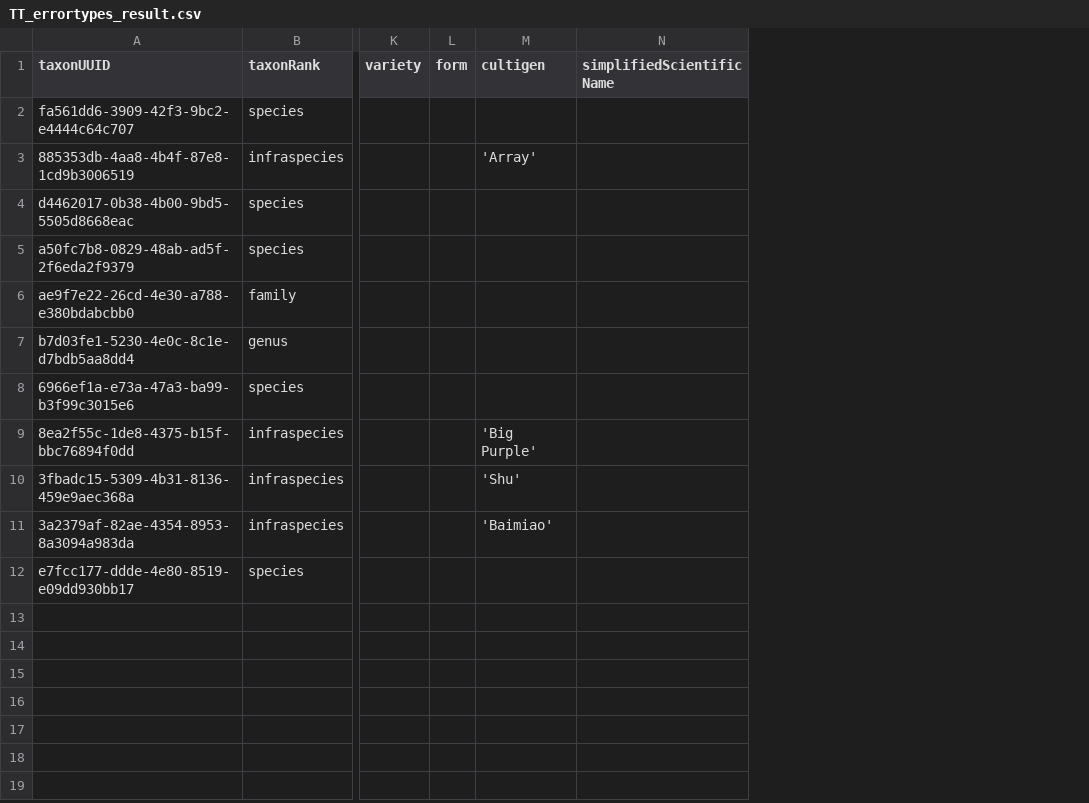
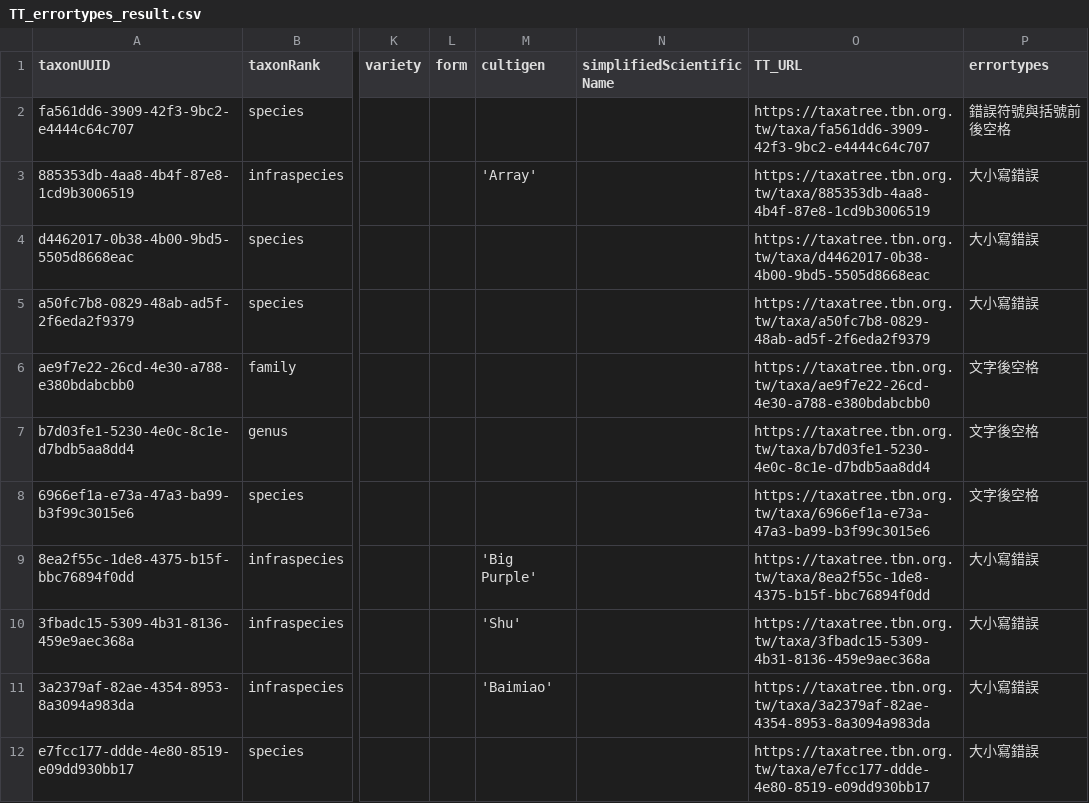
Before and after one commit to TBNworkGroup/Specieslist_Validation_Dashboard, a CSV file: data/output/TT_errortypes_result.csv, drawn as a sheet; only a part is shown, gaps mark what is left out; the diff names each change by its address in the sheet, - before the commit and + after, or states it on an @@ line.

```diff
--- a/data/output/TT_errortypes_result.csv
+++ b/data/output/TT_errortypes_result.csv
+column O (TT_URL), rows 2-12: https://taxatree.tbn.org.tw/taxa/fa561dd6-3909-42f3-9bc2-e4444c64c707 | https://taxatree.tbn.org.tw/taxa/885353db-4aa8-4b4f-87e8-1cd9b3006519 | https://taxatree.tbn.org.tw/taxa/d4462017-0b38-4b00-9bd5-5505d8668eac | https://taxatree.tbn.org.tw/taxa/a50fc7b8-0829-48ab-ad5f-2f6eda2f9379 | https://taxatree.tbn.org.tw/taxa/ae9f7e22-26cd-4e30-a788-e380bdabcbb0 | https://taxatree.tbn.org.tw/taxa/b7d03fe1-5230-4e0c-8c1e-d7bdb5aa8dd4 | https://taxatree.tbn.org.tw/taxa/6966ef1a-e73a-47a3-ba99-b3f99c3015e6 | https://taxatree.tbn.org.tw/taxa/8ea2f55c-1de8-4375-b15f-bbc76894f0dd | https://taxatree.tbn.org.tw/taxa/3fbadc15-5309-4b31-8136-459e9aec368a | https://taxatree.tbn.org.tw/taxa/3a2379af-82ae-4354-8953-8a3094a983da | https://taxatree.tbn.org.tw/taxa/e7fcc177-ddde-4e80-8519-e09dd930bb17
+column P (errortypes), rows 2-12: 錯誤符號與括號前後空格 | 大小寫錯誤 | 大小寫錯誤 | 大小寫錯誤 | 文字後空格 | 文字後空格 | 文字後空格 | 大小寫錯誤 | 大小寫錯誤 | 大小寫錯誤 | 大小寫錯誤
```
Also changed, not shown: 2 other files.
